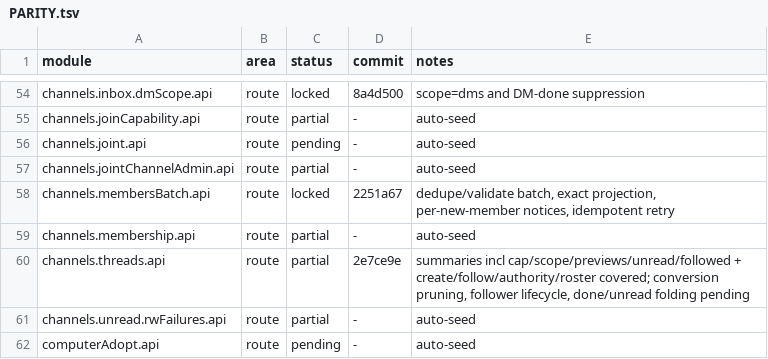
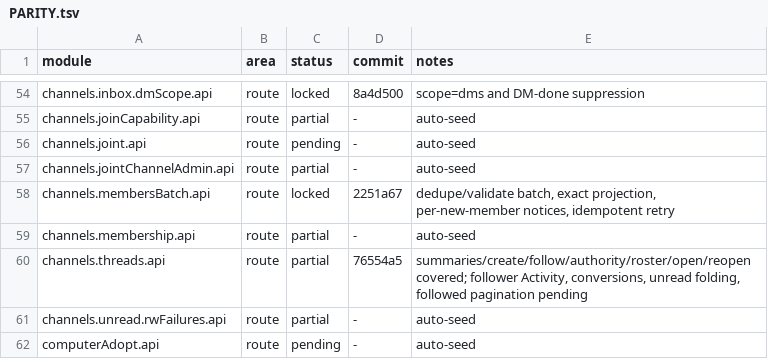
Before and after one commit to kevinzhow/raft-server-swift, a TSV file: docs/PARITY.tsv, drawn as a sheet; only a part is shown, gaps mark what is left out.

Commit message:
Note the covered thread-open and reactivation group.

```diff
--- a/docs/PARITY.tsv
+++ b/docs/PARITY.tsv
@@ -59,3 +59,3 @@ channels.membersBatch.api	route	locked	2251a67	dedupe/validate batch, exact proj
 channels.membership.api	route	partial	-	auto-seed
-channels.threads.api	route	partial	2e7ce9e	summaries incl cap/scope/previews/unread/followed + create/follow/authority/roster covered; conversion pruning, follower lifecycle, done/unread folding pending
+channels.threads.api	route	partial	76554a5	summaries/create/follow/authority/roster/open/reopen covered; follower Activity, conversions, unread folding, followed pagination pending
 channels.unread.rwFailures.api	route	partial	-	auto-seed
```
